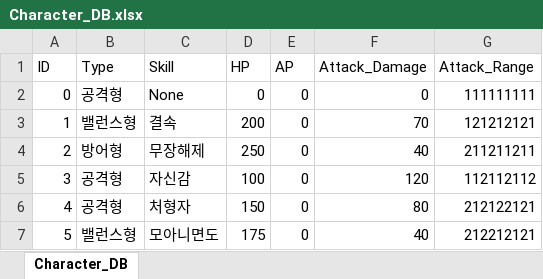
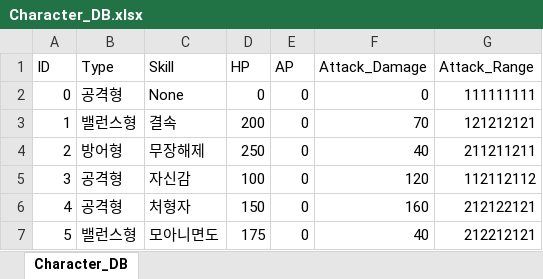
Before and after one commit to acas1028/LoG_Prototype, an Excel workbook: GridSader_Prototype/Assets/Resources/Character_DB.xlsx, sheet Character_DB, drawn as a sheet; values as stored, in another font and other column widths than the file's, no borders; the diff names each change by its address in the sheet, - before the commit and + after, or states it on an @@ line.

```diff
--- a/GridSader_Prototype/Assets/Resources/Character_DB.xlsx (sheet Character_DB)
+++ b/GridSader_Prototype/Assets/Resources/Character_DB.xlsx (sheet Character_DB)
-F6 (Attack_Damage): 80
+F6 (Attack_Damage): 160
```
Also changed, not shown: 25 other files.
